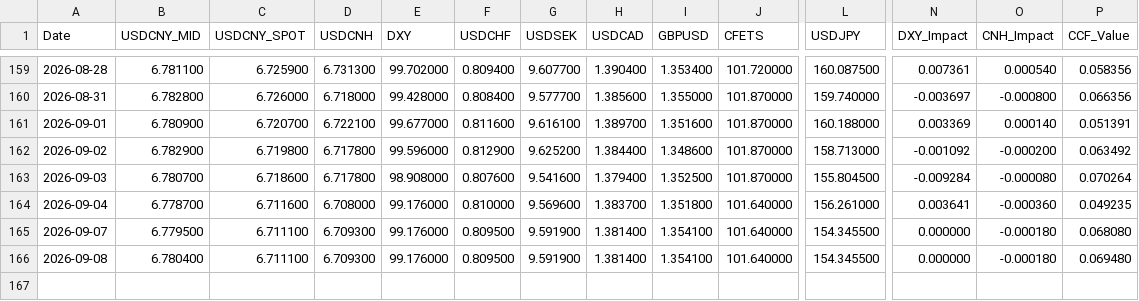
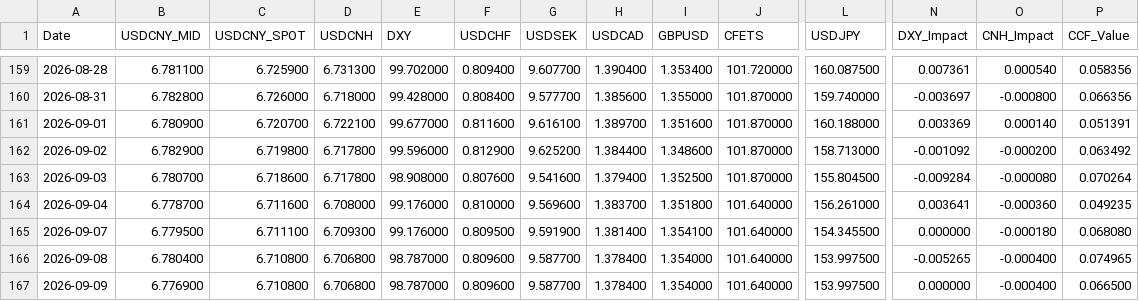
Before and after one commit to MlittleFriend/LittleHelper4CCF, a CSV file: ccf_data.csv, drawn as a sheet; only a part is shown, gaps mark what is left out; rows hold the shown columns only; the diff names each change by its address in the sheet, - before the commit and + after, or states it on an @@ line.

```diff
--- a/ccf_data.csv
+++ b/ccf_data.csv
-C166 (USDCNY_SPOT): 6.711100
+C166 (USDCNY_SPOT): 6.710800
-D166 (USDCNH): 6.709300
+D166 (USDCNH): 6.706800
-E166 (DXY): 99.176000
+E166 (DXY): 98.787000
-F166 (USDCHF): 0.809500
+F166 (USDCHF): 0.809600
-G166 (USDSEK): 9.591900
+G166 (USDSEK): 9.587700
-H166 (USDCAD): 1.381400
+H166 (USDCAD): 1.378400
-I166 (GBPUSD): 1.354100
+I166 (GBPUSD): 1.354000
-L166 (USDJPY): 154.345500
+L166 (USDJPY): 153.997500
-N166 (DXY_Impact): 0.000000
+N166 (DXY_Impact): -0.005265
-O166 (CNH_Impact): -0.000180
+O166 (CNH_Impact): -0.000400
-P166 (CCF_Value): 0.069480
+P166 (CCF_Value): 0.074965
+row 167: 2026-09-09 | 6.776900 | 6.710800 | 6.706800 | 98.787000 | 0.809600 | 9.587700 | 1.378400 | 1.354000 | 101.640000 | 153.997500 | 0.000000 | -0.000400 | 0.066500
```
